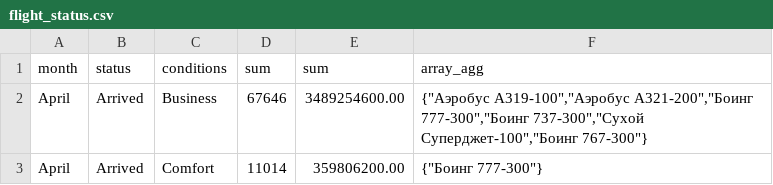
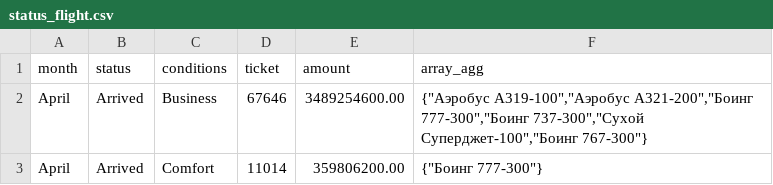
Before and after one commit to cnegaa/transportation, a CSV file: csv/status_flight/status_flight.csv (was csv/status_flight/flight_status.csv), drawn as a sheet; only a part is shown.

```diff
--- a/csv/status_flight/flight_status.csv
+++ b/csv/status_flight/status_flight.csv
@@ -1,2 +1,2 @@
-"month","status","conditions","sum","sum","array_agg"
+"month","status","conditions","ticket","amount","array_agg"
 April    ,Arrived,Business,67646,3489254600.00,"{""Аэробус A319-100"",""Аэробус A321-200"",""Боинг 777-300"",""Боинг 737-300"",""Сухой Суперджет-100"",""Боинг 767-300""}"
```
Also changed, not shown: 21 other files.
